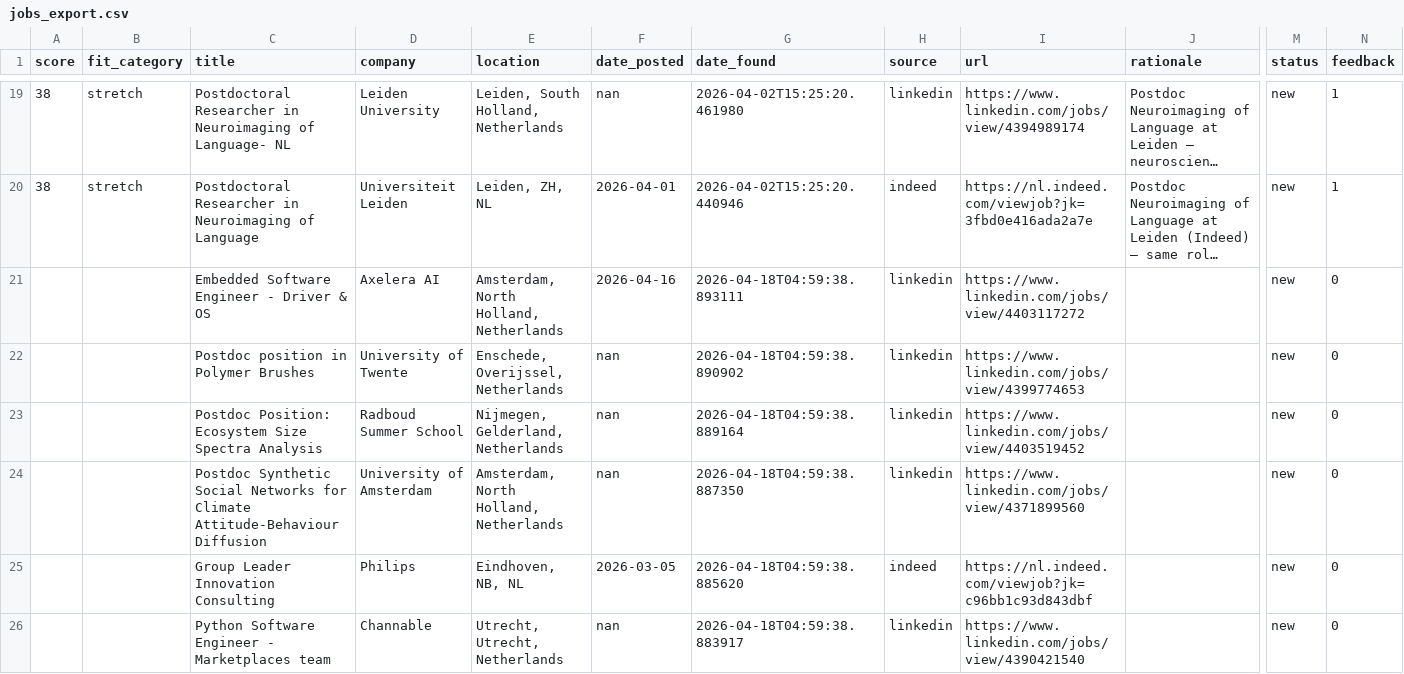
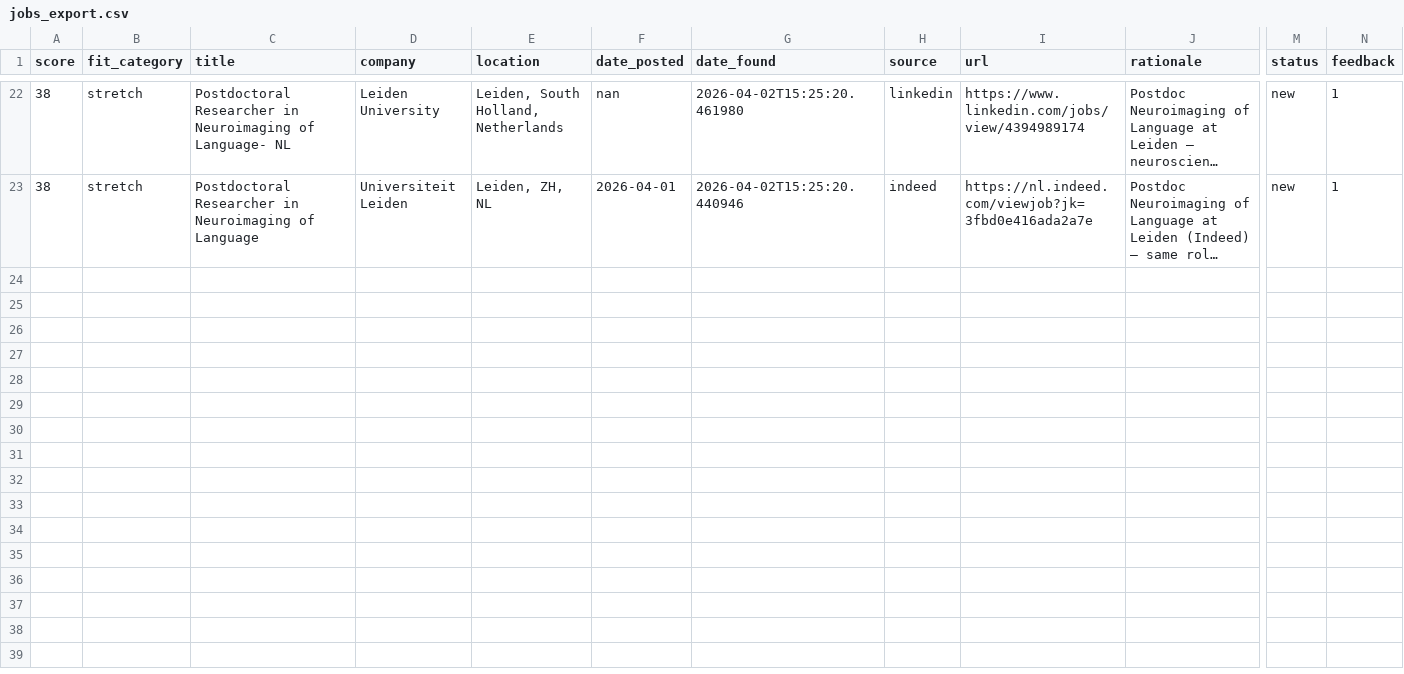
Before and after one commit to benefron/job-search-agent, a CSV file: data/jobs_export.csv, drawn as a sheet; only a part is shown, gaps mark what is left out; long unchanged cells end in …; removed rows and columns are numbered as before the commit, all else as after; rows hold the shown columns only; the diff covers the shown part only; the diff names each change by its address in the sheet, - before the commit and + after, or states it on an @@ line.

```diff
--- a/data/jobs_export.csv
+++ b/data/jobs_export.csv
-row 21:  |  | Embedded Software Engineer - Driver & OS | Axelera AI | Amsterdam, North Holland, Netherlands | 2026-04-16 | 2026-04-18T04:59:38.893111 | linkedin | https://www.linkedin.com/jobs/view/4403117272 |  | new | 0
-row 22:  |  | Postdoc position in Polymer Brushes | University of Twente | Enschede, Overijssel, Netherlands | nan | 2026-04-18T04:59:38.890902 | linkedin | https://www.linkedin.com/jobs/view/4399774653 |  | new | 0
-row 23:  |  | Postdoc Position: Ecosystem Size Spectra Analysis | Radboud Summer School | Nijmegen, Gelderland, Netherlands | nan | 2026-04-18T04:59:38.889164 | linkedin | https://www.linkedin.com/jobs/view/4403519452 |  | new | 0
-row 24:  |  | Postdoc Synthetic Social Networks for Climate Attitude-Behaviour Diffusion | University of Amsterdam | Amsterdam, North Holland, Netherlands | nan | 2026-04-18T04:59:38.887350 | linkedin | https://www.linkedin.com/jobs/view/4371899560 |  | new | 0
-row 25:  |  | Group Leader Innovation Consulting | Philips | Eindhoven, NB, NL | 2026-03-05 | 2026-04-18T04:59:38.885620 | indeed | https://nl.indeed.com/viewjob?jk=c96bb1c93d843dbf |  | new | 0
-row 26:  |  | Python Software Engineer - Marketplaces team | Channable | Utrecht, Utrecht, Netherlands | nan | 2026-04-18T04:59:38.883917 | linkedin | https://www.linkedin.com/jobs/view/4390421540 |  | new | 0
```
Also changed, not shown: 3 added rows and 6 removed rows elsewhere in this file, 4 other files.
